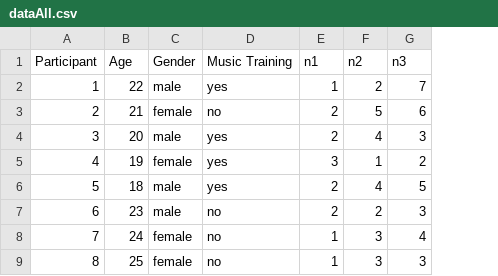
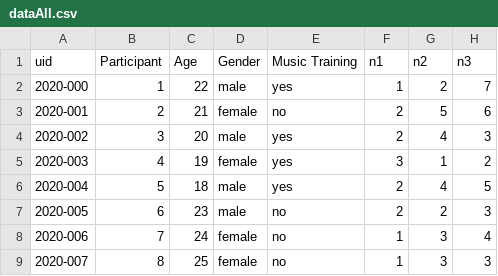
Before and after one commit to mayabflannery/exp-music-preference, a CSV file: d09exp/resources/dataAll.csv, drawn as a sheet; the diff names each change by its address in the sheet, - before the commit and + after, or states it on an @@ line.

Commit message:
start pandas csv for response data

```diff
--- a/d09exp/resources/dataAll.csv
+++ b/d09exp/resources/dataAll.csv
+column A (uid), rows 2-9: 2020-000 | 2020-001 | 2020-002 | 2020-003 | 2020-004 | 2020-005 | 2020-006 | 2020-007
```
Also changed, not shown: 4 other files.
